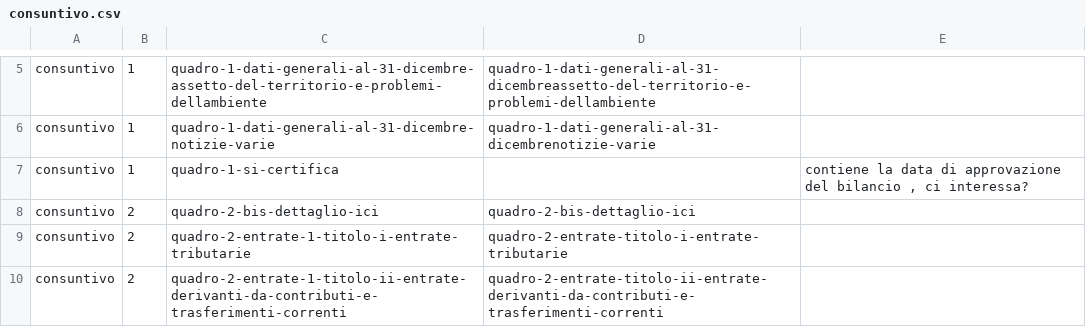
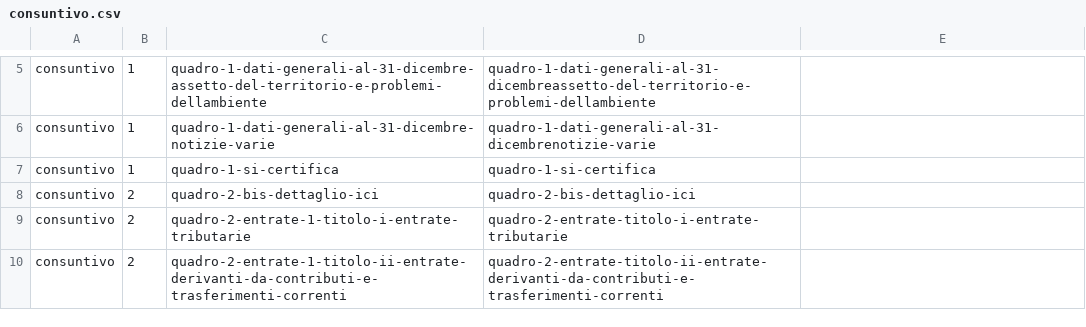
Before and after one commit to DeppSRL/open_bilanci, a CSV file: bilanci_project/data/gdocs_csv_cache/titoli_map/consuntivo.csv, drawn as a sheet; only a part is shown, gaps mark what is left out.

Commit message:
update data mapping

```diff
--- a/bilanci_project/data/gdocs_csv_cache/titoli_map/consuntivo.csv
+++ b/bilanci_project/data/gdocs_csv_cache/titoli_map/consuntivo.csv
@@ -6,3 +6,3 @@
 "consuntivo";"1";"quadro-1-dati-generali-al-31-dicembre-notizie-varie";"quadro-1-dati-generali-al-31-dicembrenotizie-varie";""
-"consuntivo";"1";"quadro-1-si-certifica";"";"contiene la data di approvazione del bilancio , ci interessa?"
+"consuntivo";"1";"quadro-1-si-certifica";"quadro-1-si-certifica";""
 "consuntivo";"2";"quadro-2-bis-dettaglio-ici";"quadro-2-bis-dettaglio-ici";""
```
Also changed, not shown: 5 other files.
